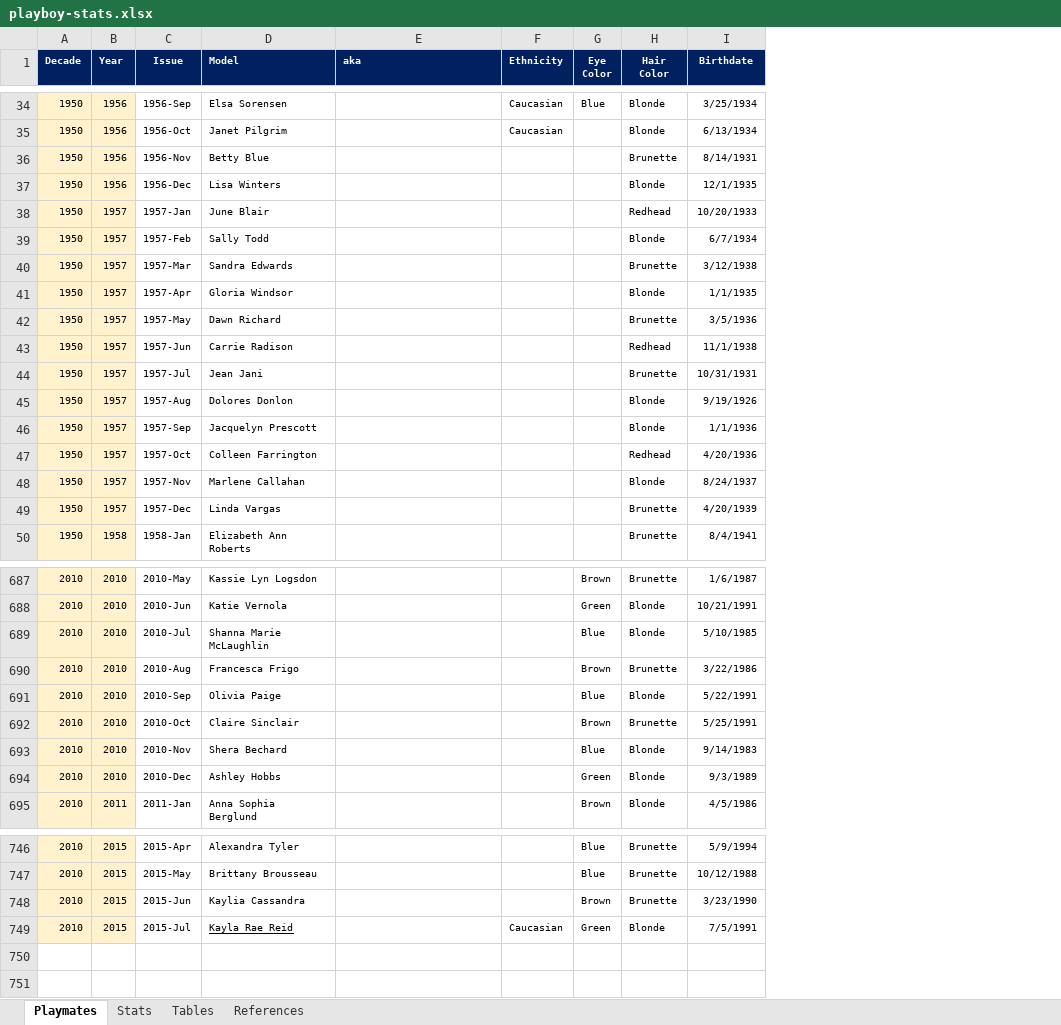
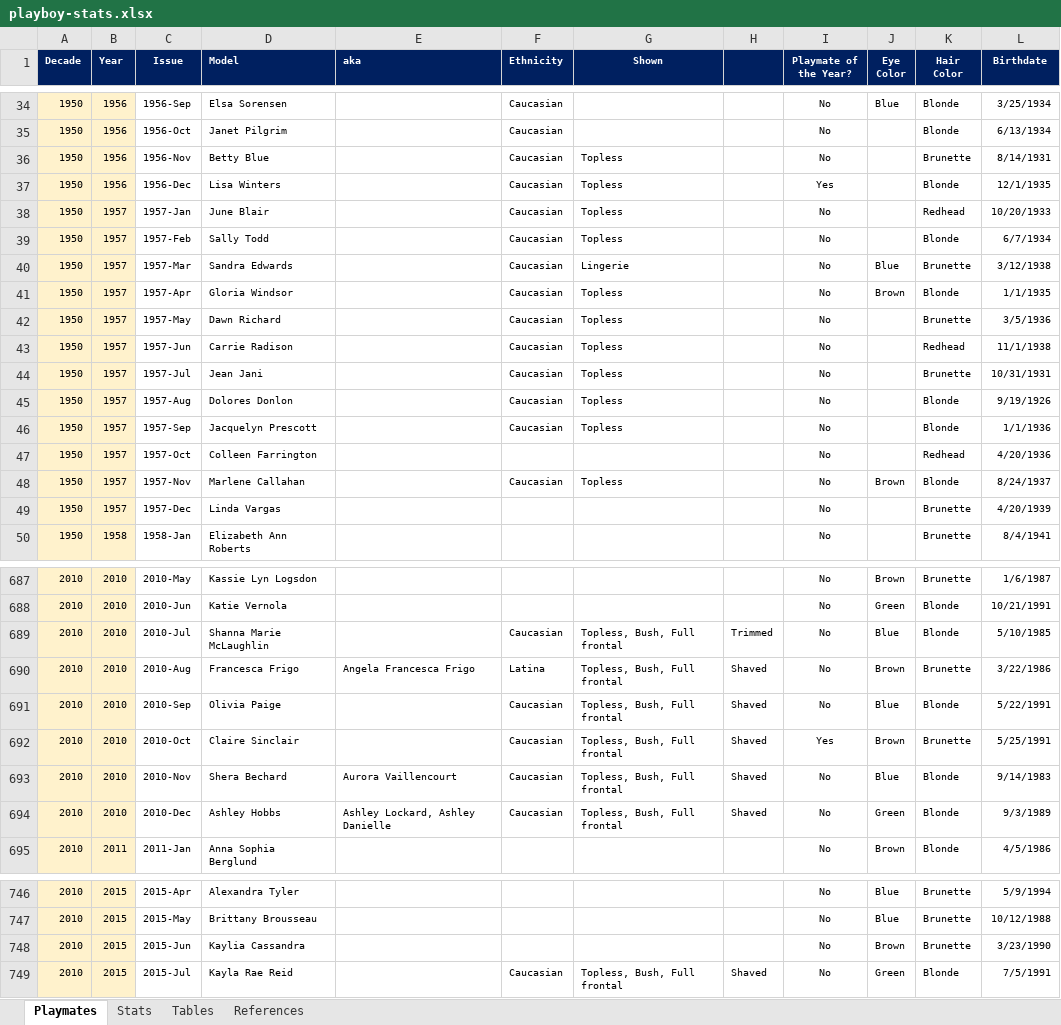
Before and after one commit to mad4j/playboy-stats, an Excel workbook: playboy-stats.xlsx, sheet Playmates, drawn as a sheet; only a part is shown, gaps mark what is left out; values as stored, in another font and other column widths than the file's, no borders; addresses are those after the commit; the diff names each change by its address in the sheet, - before the commit and + after, or states it on an @@ line.

```diff
--- a/playboy-stats.xlsx (sheet Playmates)
+++ b/playboy-stats.xlsx (sheet Playmates)
+column G (Shown), rows 36-48: Topless | Topless | Topless | Topless | Lingerie | Topless | Topless | Topless | Topless | Topless | Topless |  | Topless; rows 689-694: all Topless, Bush, Full frontal; row 749: Topless, Bush, Full frontal
+column H, rows 689-694: Trimmed | Shaved | Shaved | Shaved | Shaved | Shaved; row 749: Shaved
+column I (Playmate of the Year?), rows 34-50: No | No | No | Yes | No | No | No | No | No | No | No | No | No | No | No | No | No; rows 687-695: No | No | No | No | No | Yes | No | No | No; rows 746-749: all No
-F36:F46 (Ethnicity): (empty)
+F36:F46 (Ethnicity): Caucasian
-J40 (Eye Color): (empty)
+J40 (Eye Color): Blue
-J41 (Eye Color): (empty)
+J41 (Eye Color): Brown
-F48 (Ethnicity): (empty)
+F48 (Ethnicity): Caucasian
-J48 (Eye Color): (empty)
+J48 (Eye Color): Brown
-F689 (Ethnicity): (empty)
+F689 (Ethnicity): Caucasian
-E690 (aka): (empty)
+E690 (aka): Angela Francesca Frigo
-F690 (Ethnicity): (empty)
+F690 (Ethnicity): Latina
-F691:F694 (Ethnicity): (empty)
+F691:F694 (Ethnicity): Caucasian
-E693 (aka): (empty)
+E693 (aka): Aurora Vaillencourt
-E694 (aka): (empty)
+E694 (aka): Ashley Lockard, Ashley Danielle
-D749 underline: on
+D749 underline: off
```
Also changed, not shown: sheet Stats, formulas that keep their value, 10 other files.
